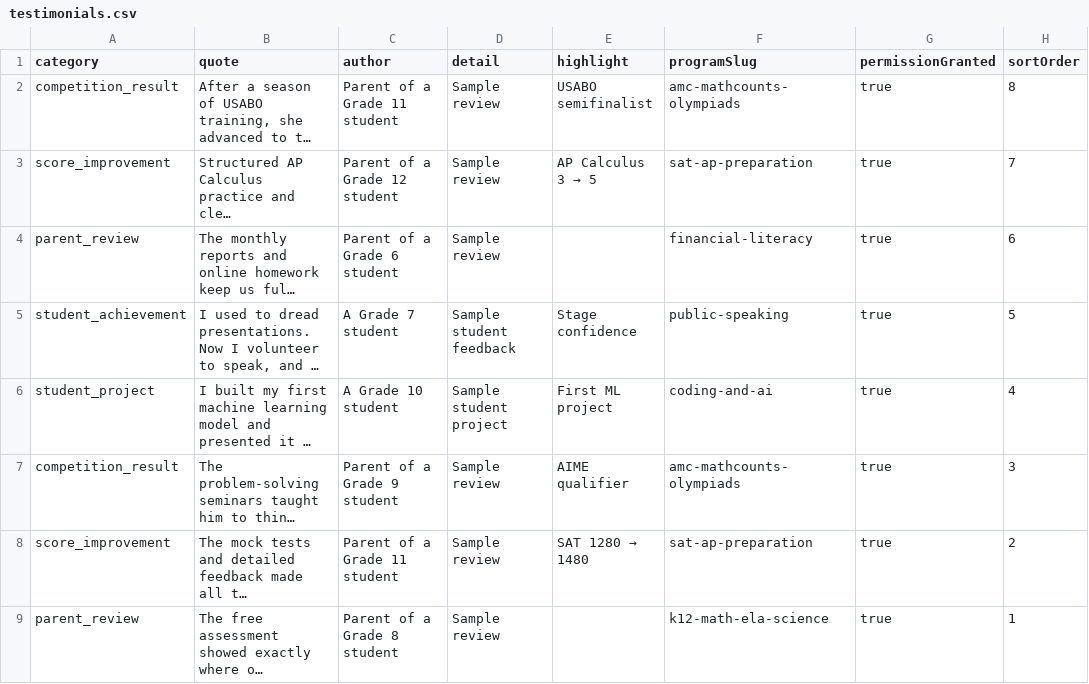
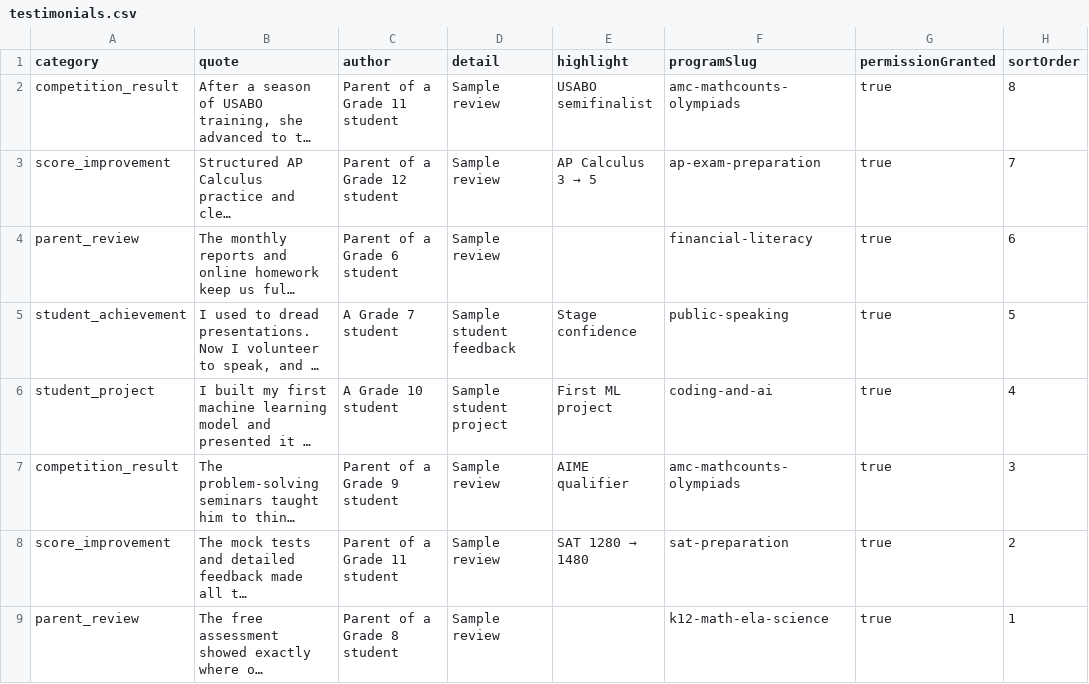
Before and after one commit to team-in07/Dakshin-Academy, a CSV file: public/data/testimonials.csv, drawn as a sheet; only a part is shown; long unchanged cells end in …; the diff names each change by its address in the sheet, - before the commit and + after, or states it on an @@ line.

Commit message:
Refine homepage and split SAT and AP programs

```diff
--- a/public/data/testimonials.csv
+++ b/public/data/testimonials.csv
-F3 (programSlug): sat-ap-preparation
+F3 (programSlug): ap-exam-preparation
-F8 (programSlug): sat-ap-preparation
+F8 (programSlug): sat-preparation
```
Also changed, not shown: public/data/tutors.csv, 11 other files.
